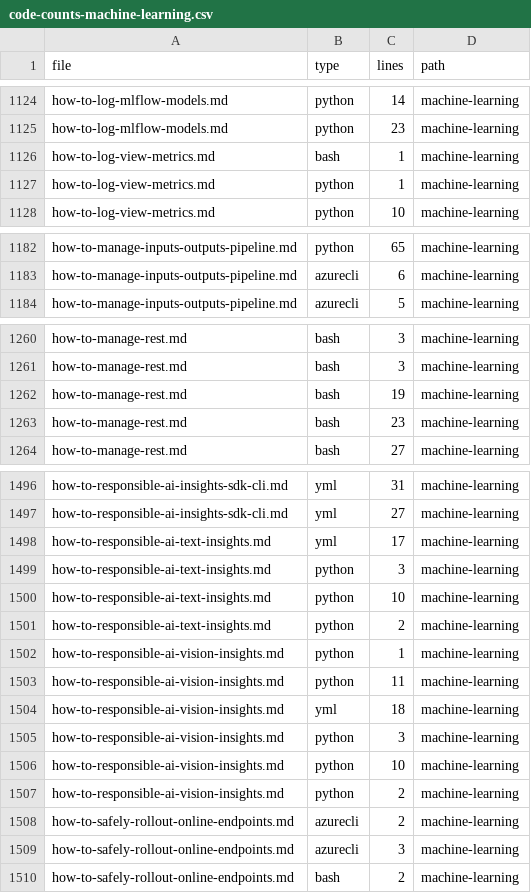
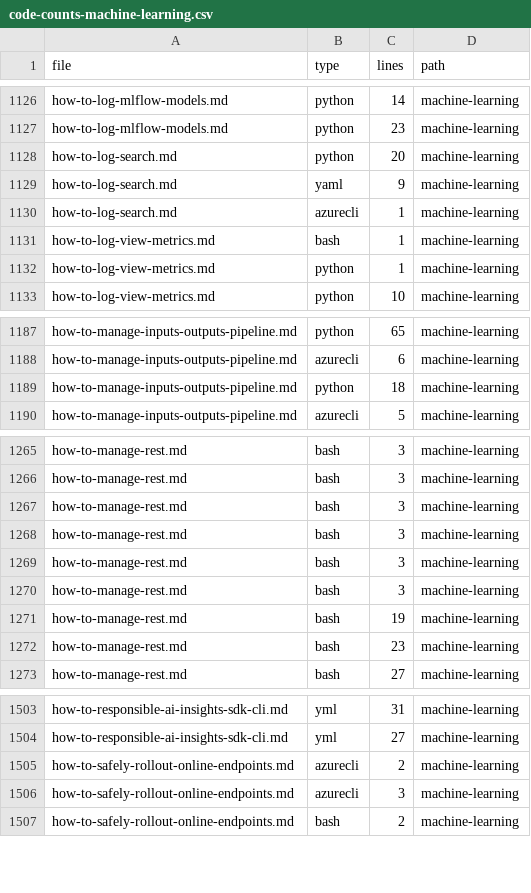
Before and after one commit to sdgilley/content-maintenance, a CSV file: outputs/code-counts-machine-learning.csv, drawn as a sheet; only a part is shown, gaps mark what is left out; the diff covers the shown part only.

```diff
--- a/outputs/code-counts-machine-learning.csv
+++ b/outputs/code-counts-machine-learning.csv
@@ -1125,2 +1127,5 @@ how-to-log-mlflow-models.md,python,14,machine-learning
 how-to-log-mlflow-models.md,python,23,machine-learning
+how-to-log-search.md,python,20,machine-learning
+how-to-log-search.md,yaml,9,machine-learning
+how-to-log-search.md,azurecli,1,machine-learning
 how-to-log-view-metrics.md,bash,1,machine-learning
@@ -1183,2 +1188,3 @@ how-to-manage-inputs-outputs-pipeline.md,python,65,machine-learning
 how-to-manage-inputs-outputs-pipeline.md,azurecli,6,machine-learning
+how-to-manage-inputs-outputs-pipeline.md,python,18,machine-learning
 how-to-manage-inputs-outputs-pipeline.md,azurecli,5,machine-learning
@@ -1261,2 +1266,6 @@ how-to-manage-rest.md,bash,3,machine-learning
 how-to-manage-rest.md,bash,3,machine-learning
+how-to-manage-rest.md,bash,3,machine-learning
+how-to-manage-rest.md,bash,3,machine-learning
+how-to-manage-rest.md,bash,3,machine-learning
+how-to-manage-rest.md,bash,3,machine-learning
 how-to-manage-rest.md,bash,19,machine-learning
@@ -1497,12 +1504,2 @@ how-to-responsible-ai-insights-sdk-cli.md,yml,31,machine-learning
 how-to-responsible-ai-insights-sdk-cli.md,yml,27,machine-learning
-how-to-responsible-ai-text-insights.md,yml,17,machine-learning
-how-to-responsible-ai-text-insights.md,python,3,machine-learning
-how-to-responsible-ai-text-insights.md,python,10,machine-learning
-how-to-responsible-ai-text-insights.md,python,2,machine-learning
-how-to-responsible-ai-vision-insights.md,python,1,machine-learning
-how-to-responsible-ai-vision-insights.md,python,11,machine-learning
-how-to-responsible-ai-vision-insights.md,yml,18,machine-learning
-how-to-responsible-ai-vision-insights.md,python,3,machine-learning
-how-to-responsible-ai-vision-insights.md,python,10,machine-learning
-how-to-responsible-ai-vision-insights.md,python,2,machine-learning
 how-to-safely-rollout-online-endpoints.md,azurecli,2,machine-learning
```
Also changed, not shown: 6 added rows, 4 removed rows and 8 edited cells elsewhere in this file, outputs/refs-found.csv, 2 other files.
